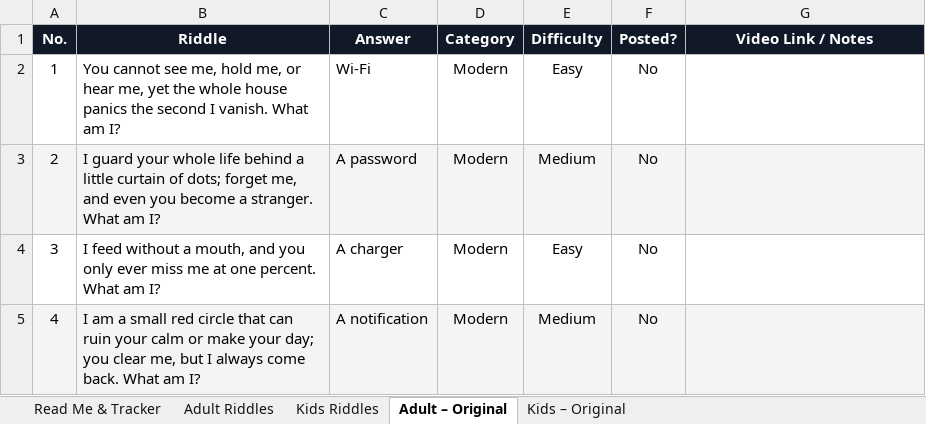
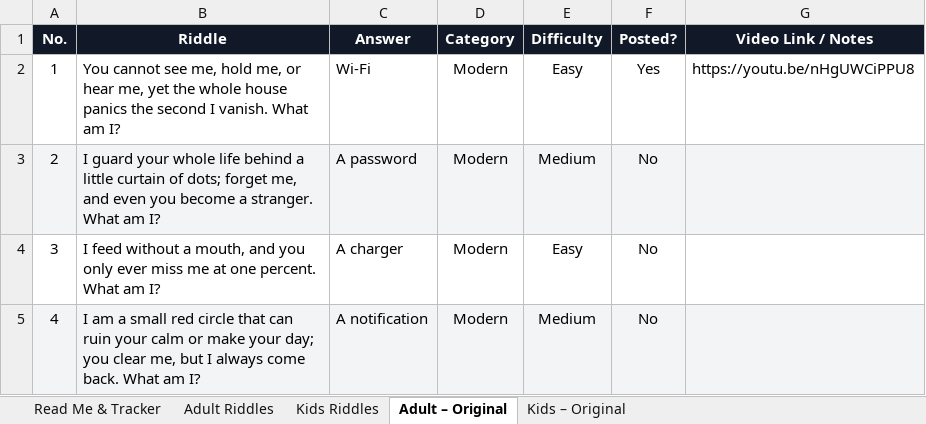
Before and after one commit to agneticutube-png/CrackIt_Adults, an Excel workbook: Riddle_Content_Bank.xlsx, sheet Adult – Original, drawn as a sheet; only a part is shown; values as stored, in another font and other column widths than the file's, no borders; charts and pictures not drawn; the diff names each change by its address in the sheet, - before the commit and + after, or states it on an @@ line.

Commit message:
chore: mark riddle posted [skip ci]

```diff
--- a/Riddle_Content_Bank.xlsx (sheet Adult – Original)
+++ b/Riddle_Content_Bank.xlsx (sheet Adult – Original)
-F2 (Posted?): No
+F2 (Posted?): Yes
-G2 (Video Link / Notes): (empty)
+G2 (Video Link / Notes): https://youtu.be/nHgUWCiPPU8
```
Also changed, not shown: sheet Read Me & Tracker, charts or pictures.
